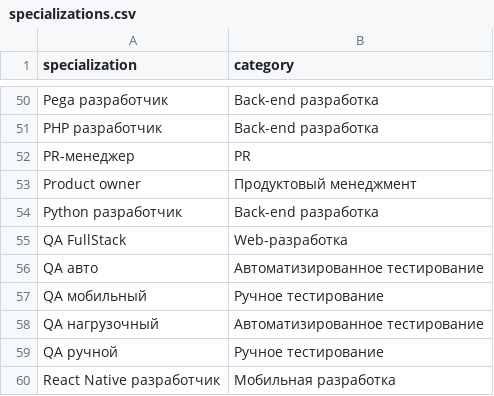
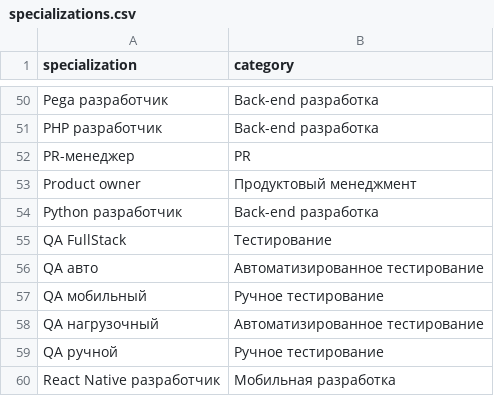
Before and after one commit to iconicompany/imatchingcore, a CSV file: data/specializations.csv, drawn as a sheet; only a part is shown, gaps mark what is left out.

Commit message:
fix: Correct specialization for QA FullStack
The specialization for "QA FullStack" has been updated from "Web-разработка" to "Тестирование". This change more accurately reflects the primary focus of this role.

```diff
--- a/data/specializations.csv
+++ b/data/specializations.csv
@@ -54,3 +54,3 @@ Product owner;Продуктовый менеджмент
 Python разработчик;Back-end разработка
-QA FullStack;Web-разработка
+QA FullStack;Тестирование
 QA авто;Автоматизированное тестирование
```
